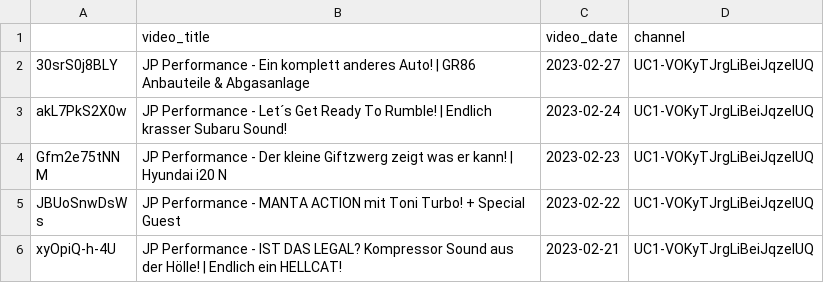
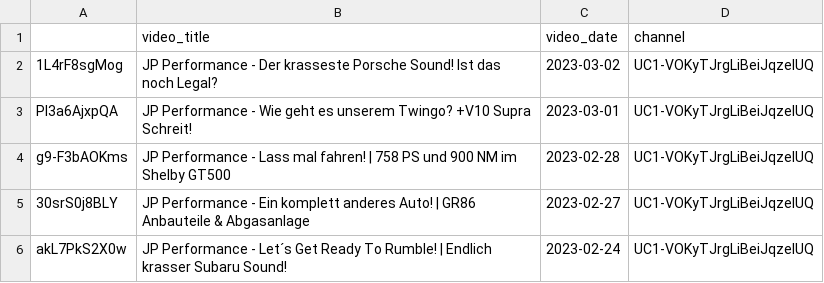
Before and after one commit to mlempp/voice_of_the_community, a CSV file: video_DataBase.csv, drawn as a sheet; only a part is shown; the shorter side is filled out with more unchanged rows.

```diff
--- a/video_DataBase.csv
+++ b/video_DataBase.csv
@@ -1,2 +1,5 @@
 ;video_title;video_date;channel
+1L4rF8sgMog;JP Performance - Der krasseste Porsche Sound! Ist das noch Legal?;2023-03-02;UC1-VOKyTJrgLiBeiJqzeIUQ
+Pl3a6AjxpQA;JP Performance - Wie geht es unserem Twingo? +V10 Supra Schreit!;2023-03-01;UC1-VOKyTJrgLiBeiJqzeIUQ
+g9-F3bAOKms;JP Performance - Lass mal fahren! | 758 PS und 900 NM im Shelby GT500;2023-02-28;UC1-VOKyTJrgLiBeiJqzeIUQ
 30srS0j8BLY;JP Performance - Ein komplett anderes Auto! | GR86 Anbauteile & Abgasanlage;2023-02-27;UC1-VOKyTJrgLiBeiJqzeIUQ
```
Also changed, not shown: 3 other files.
